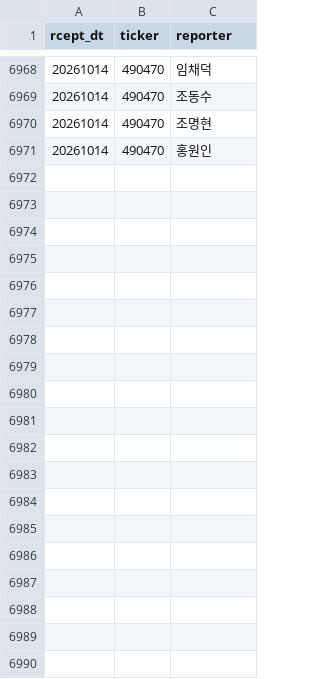
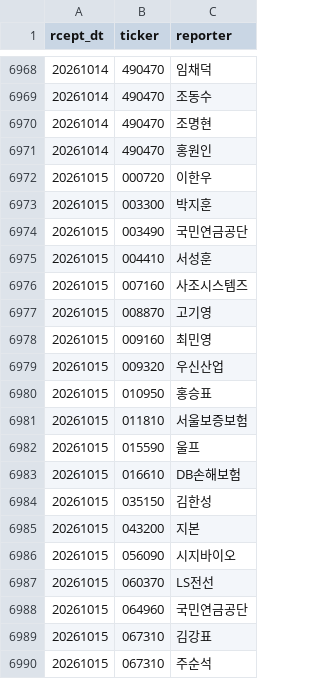
Before and after one commit to bamhobak/kospi-volume, a CSV file: data/insider_recent.csv, drawn as a sheet; only a part is shown, gaps mark what is left out; the diff covers the shown part only.

```diff
--- a/data/insider_recent.csv
+++ b/data/insider_recent.csv
@@ -6971 +6971,20 @@ rcept_dt,ticker,reporter
 20261014,490470,홍원인
+20261015,000720,이한우
+20261015,003300,박지훈
+20261015,003490,국민연금공단
+20261015,004410,서성훈
+20261015,007160,사조시스템즈
+20261015,008870,고기영
+20261015,009160,최민영
+20261015,009320,우신산업
+20261015,010950,홍승표
+20261015,011810,서울보증보험
+20261015,015590,울프
+20261015,016610,DB손해보험
+20261015,035150,김한성
+20261015,043200,지본
+20261015,056090,시지바이오
+20261015,060370,LS전선
+20261015,064960,국민연금공단
+20261015,067310,김강표
+20261015,067310,주순석
```
Also changed, not shown: 26 added rows elsewhere in this file, data/buyback_recent.csv, data/credit_recent.csv, 5 other files.
